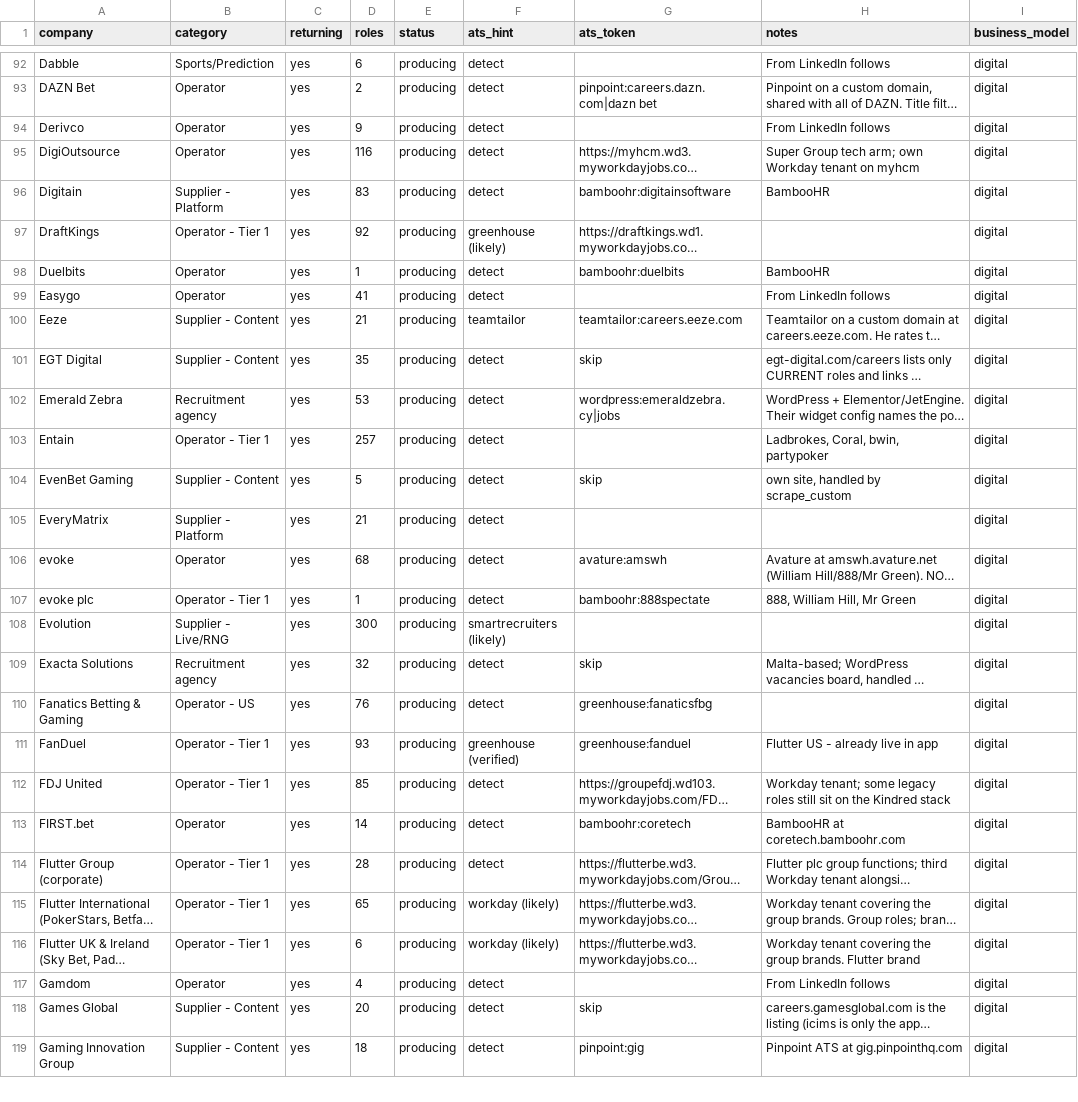
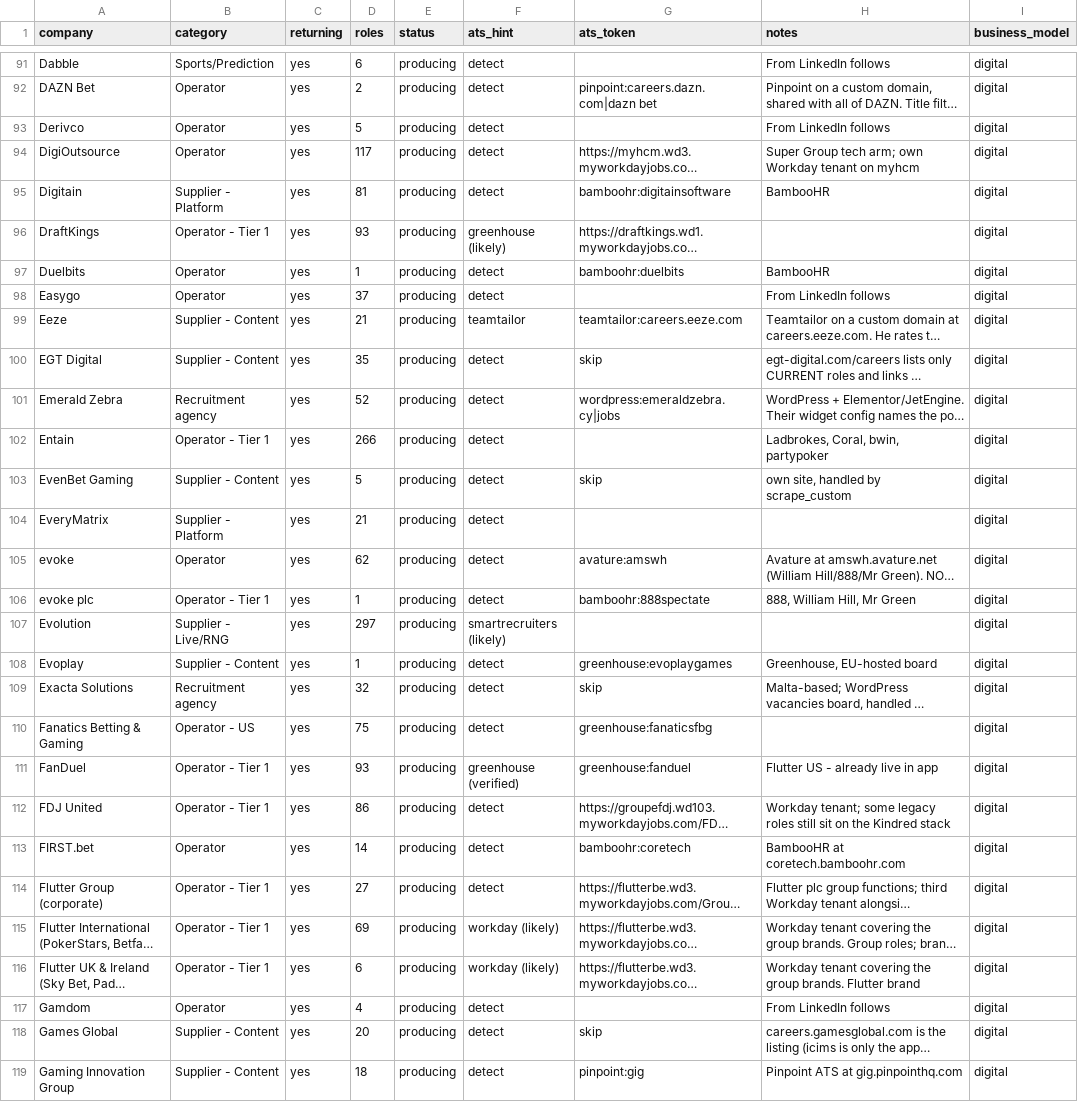
Before and after one commit to cram-co/role-radar, a CSV file: companies.csv, drawn as a sheet; only a part is shown, gaps mark what is left out; long unchanged cells end in …; addresses are those after the commit; the diff covers the shown part only; the diff names each change by its address in the sheet, - before the commit and + after, or states it on an @@ line.

```diff
--- a/companies.csv
+++ b/companies.csv
-D93 (roles): 9
+D93 (roles): 5
-D94 (roles): 116
+D94 (roles): 117
-D95 (roles): 83
+D95 (roles): 81
-D96 (roles): 92
+D96 (roles): 93
-D98 (roles): 41
+D98 (roles): 37
-D101 (roles): 53
+D101 (roles): 52
-D102 (roles): 257
+D102 (roles): 266
-D105 (roles): 68
+D105 (roles): 62
-D107 (roles): 300
+D107 (roles): 297
+row 108: Evoplay | Supplier - Content | yes | 1 | producing | detect | greenhouse:evoplaygames | Greenhouse, EU-hosted board | digital
-D110 (roles): 76
+D110 (roles): 75
-D112 (roles): 85
+D112 (roles): 86
-D114 (roles): 28
+D114 (roles): 27
-D115 (roles): 65
+D115 (roles): 69
```
Also changed, not shown: 1 removed row and 55 edited cells elsewhere in this file, 2 other files.
